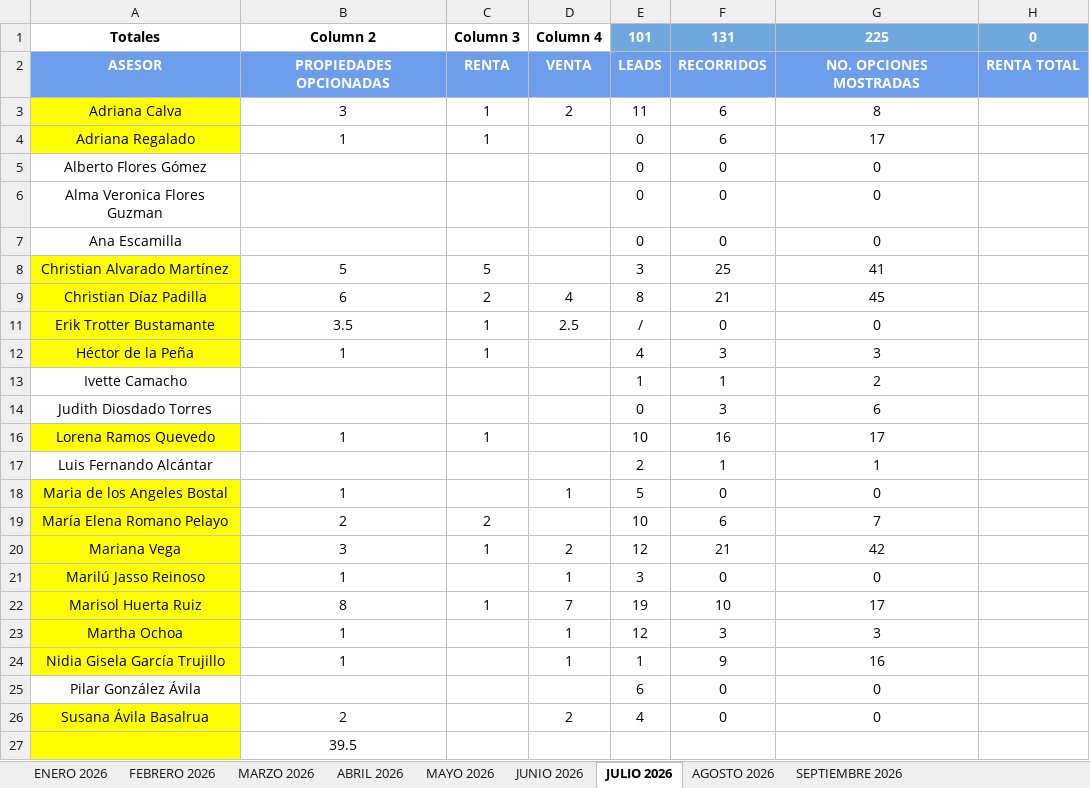
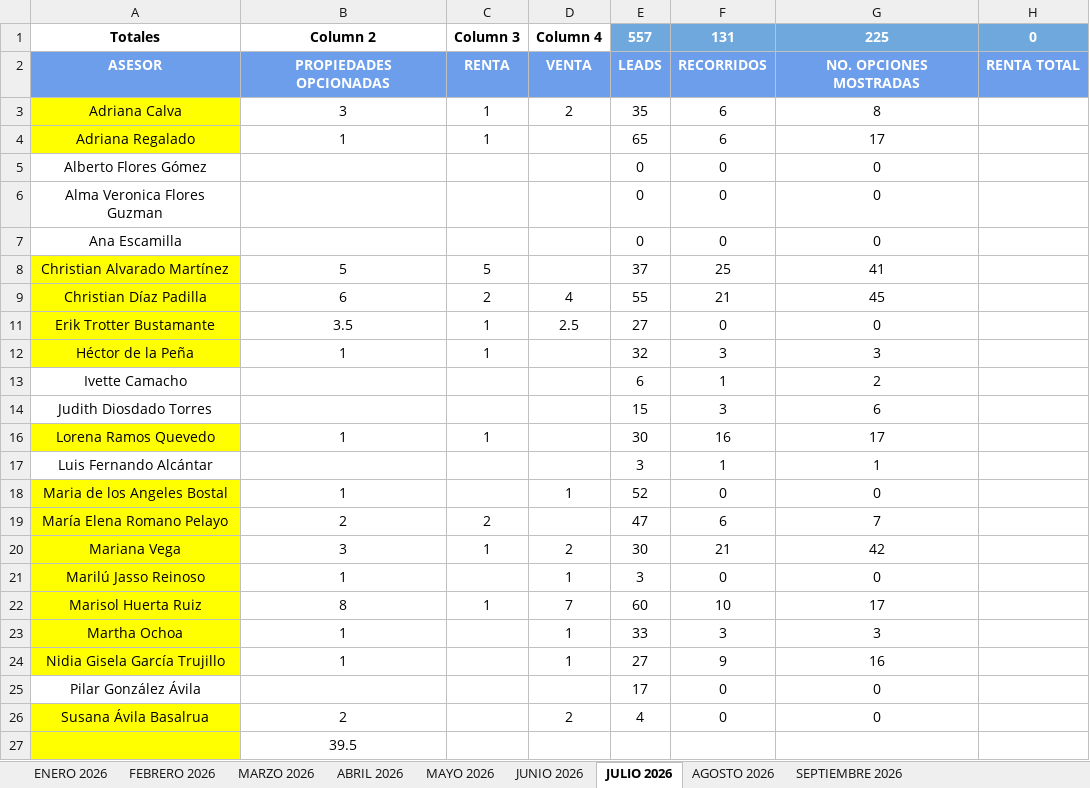
Before and after one commit to Oswald05MKIV/Dashboard, an Excel workbook: data/OPCIONES.xlsx, sheet JULIO 2026, drawn as a sheet; only a part is shown; values as stored, in another font and other column widths than the file's, no borders; charts and pictures and table styles not drawn; the diff names each change by its address in the sheet, - before the commit and + after, or states it on an @@ line.

```diff
--- a/data/OPCIONES.xlsx (sheet JULIO 2026)
+++ b/data/OPCIONES.xlsx (sheet JULIO 2026)
-E1: 101
+E1: 557
-E3: 11
+E3: 35
-E4: 0
+E4: 65
-E8: 3
+E8: 37
-E9: 8
+E9: 55
-E11: /
+E11: 27
-E12: 4
+E12: 32
-E13: 1
+E13: 6
-E14: 0
+E14: 15
-E16: 10
+E16: 30
-E17: 2
+E17: 3
-E18: 5
+E18: 52
-E19: 10
+E19: 47
-E20: 12
+E20: 30
-E22: 19
+E22: 60
-E23: 12
+E23: 33
-E24: 1
+E24: 27
-E25: 6
+E25: 17
```
Also changed, not shown: sheet SEPTIEMBRE 2026, data/APARTADO.xlsx.
